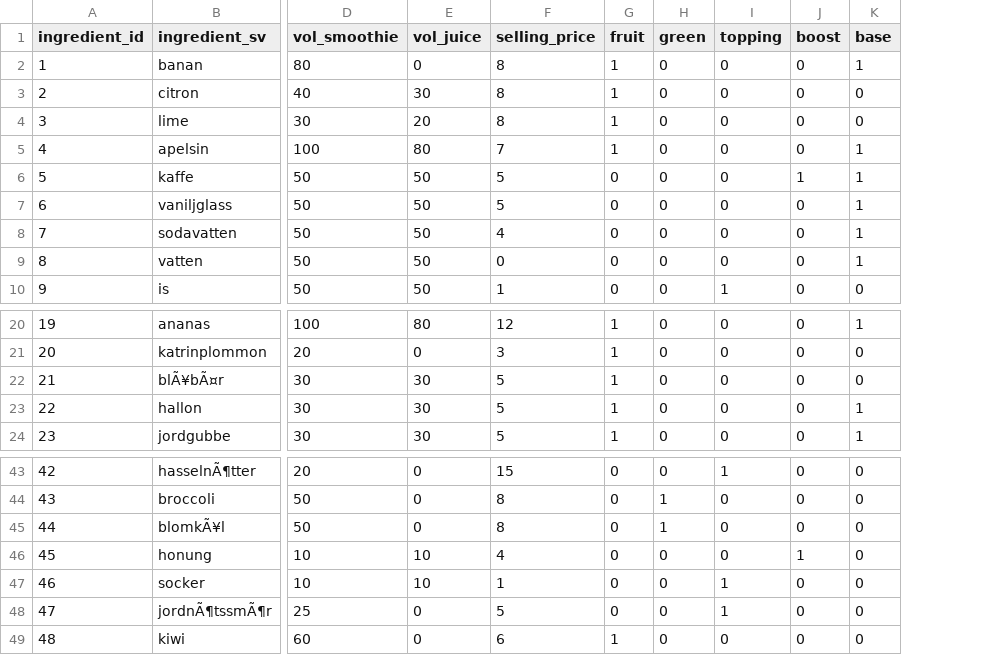
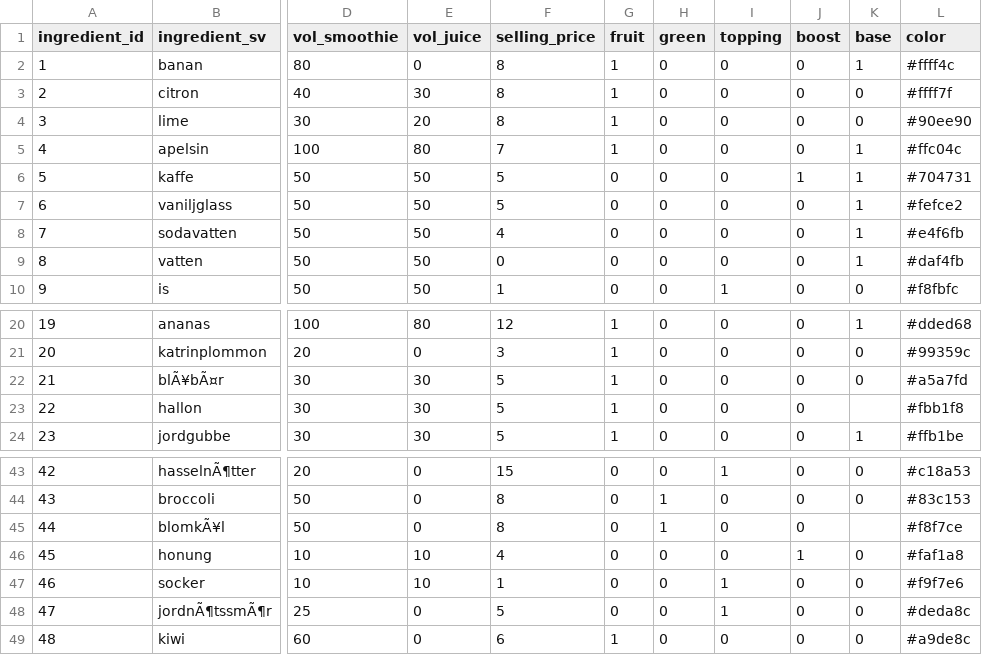
Before and after one commit to heytek-96/Heaps-Dont-Lie, a CSV file: data/ingredients.csv, drawn as a sheet; only a part is shown, gaps mark what is left out; the diff names each change by its address in the sheet, - before the commit and + after, or states it on an @@ line.

Commit message:
Jag har lag till hex färgkoder i ingredientslistan

```diff
--- a/data/ingredients.csv
+++ b/data/ingredients.csv
+column L (color), rows 2-10: #ffff4c | #ffff7f | #90ee90 | #ffc04c | #704731 | #fefce2 | #e4f6fb | #daf4fb | #f8fbfc; rows 20-24: #dded68 | #99359c | #a5a7fd | #fbb1f8 | #ffb1be; rows 43-49: #c18a53 | #83c153 | #f8f7ce | #faf1a8 | #f9f7e6 | #deda8c | #a9de8c
-K23 (base): 1
+K23 (base): (empty)
-K45 (base): 0
+K45 (base): (empty)
```
